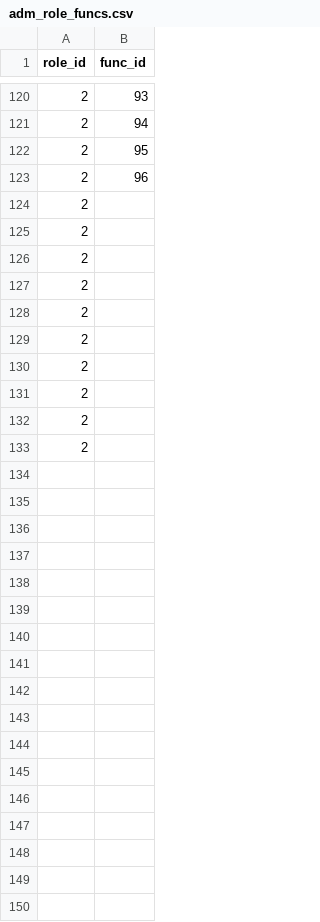
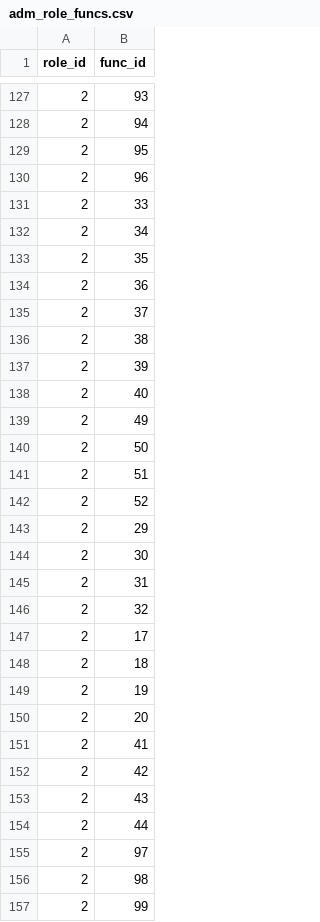
Before and after one commit to eugenenew80/blnAdmApi, a CSV file: src/main/resources/liquibase/dev/release-1/data/adm_role_funcs.csv, drawn as a sheet; only a part is shown, gaps mark what is left out; the diff covers the shown part only.

```diff
--- a/src/main/resources/liquibase/dev/release-1/data/adm_role_funcs.csv
+++ b/src/main/resources/liquibase/dev/release-1/data/adm_role_funcs.csv
@@ -123,11 +130,28 @@ role_id;func_id
 2;96
-2;
-2;
-2;
-2;
-2;
-2;
-2;
-2;
-2;
-2;
+2;33
+2;34
+2;35
+2;36
+2;37
+2;38
+2;39
+2;40
+2;49
+2;50
+2;51
+2;52
+2;29
+2;30
+2;31
+2;32
+2;17
+2;18
+2;19
+2;20
+2;41
+2;42
+2;43
+2;44
+2;97
+2;98
+2;99
```
Also changed, not shown: 28 added rows elsewhere in this file, src/main/resources/liquibase/dev/release-1/data/adm_funcs.csv, 2 other files.
